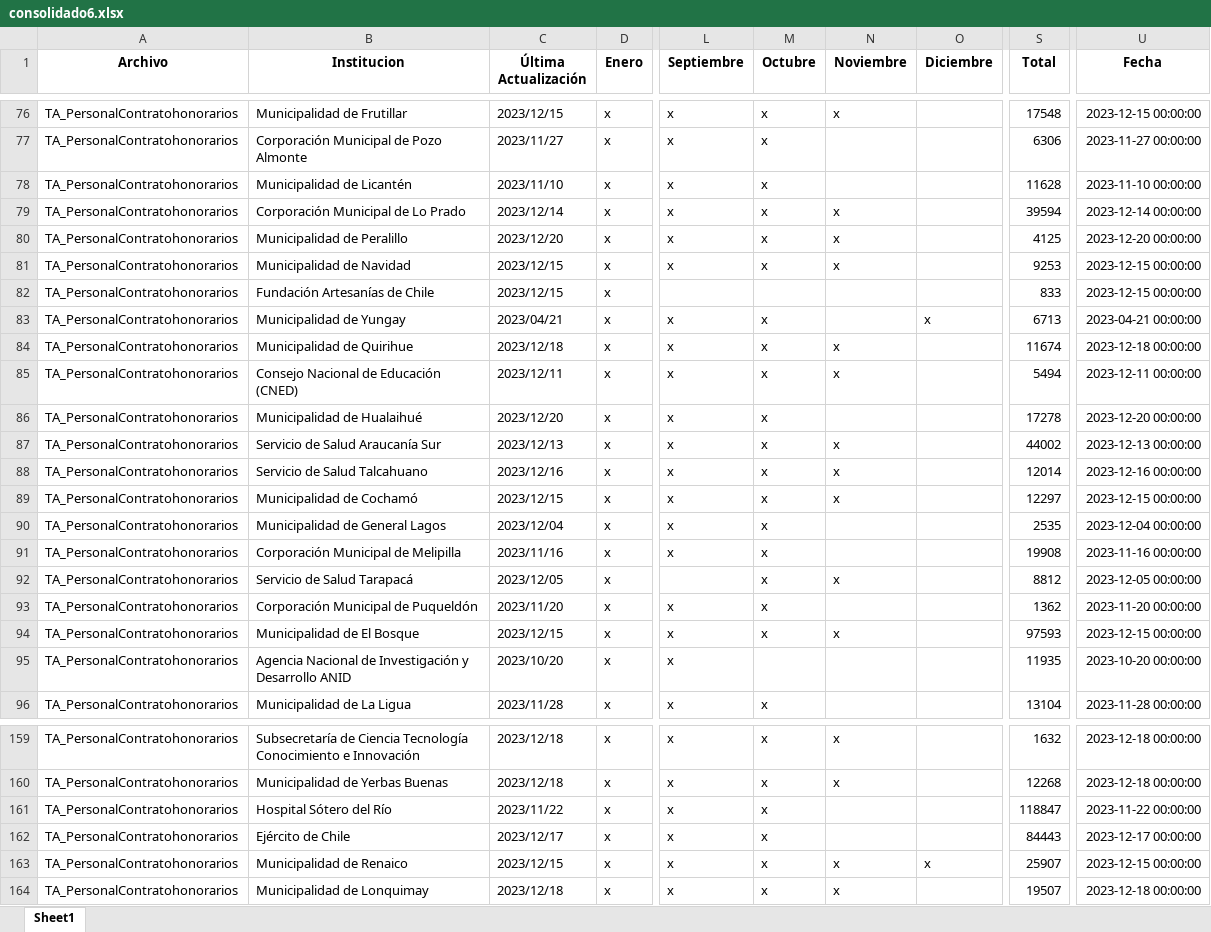
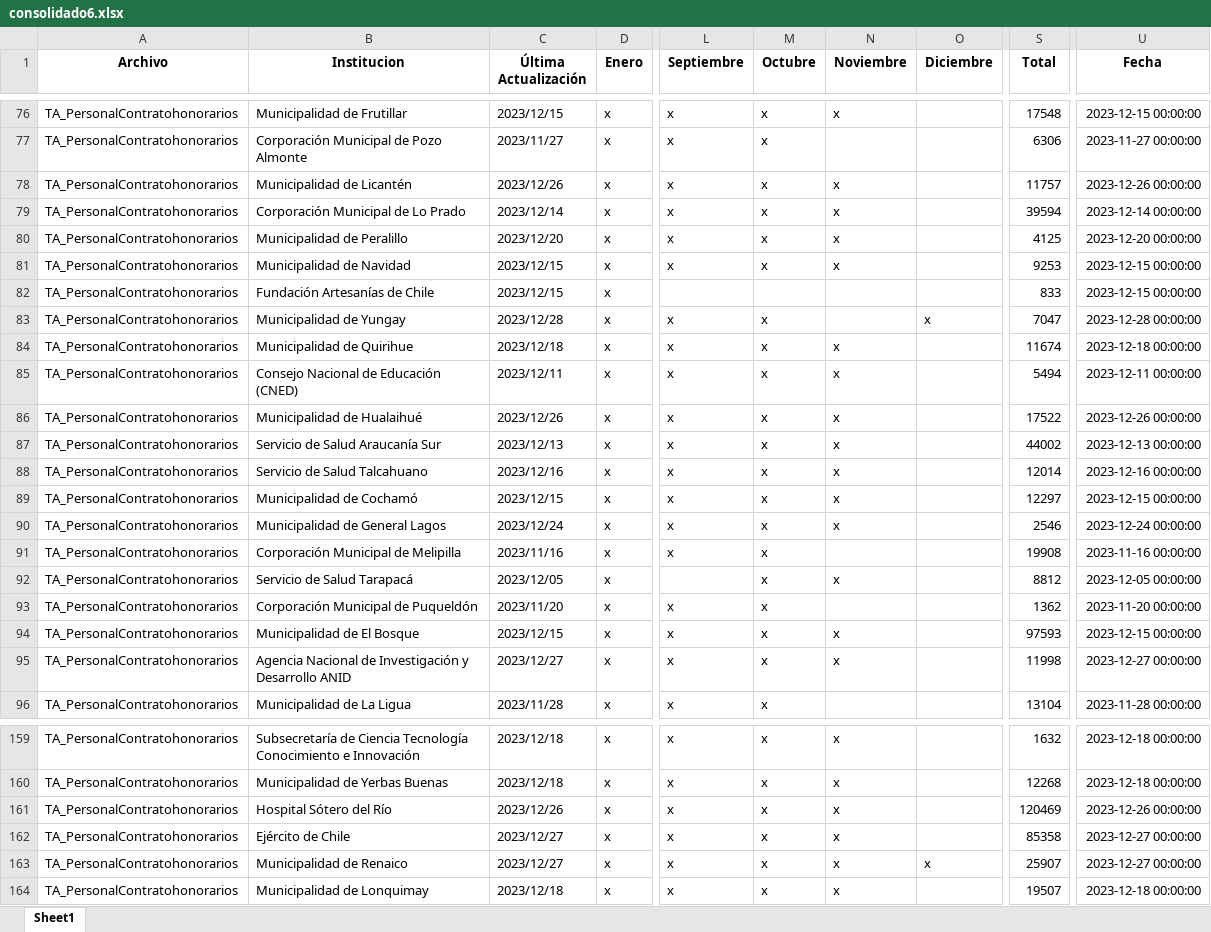
Before and after one commit to Sud-Austral/action_transparencia, an Excel workbook: consolidado6.xlsx, sheet Sheet1, drawn as a sheet; only a part is shown, gaps mark what is left out; values as stored, in another font and other column widths than the file's, no borders; the diff covers the shown part only; the diff names each change by its address in the sheet, - before the commit and + after, or states it on an @@ line.

```diff
--- a/consolidado6.xlsx (sheet Sheet1)
+++ b/consolidado6.xlsx (sheet Sheet1)
-C78 (Última Actualización): 2023/11/10
+C78 (Última Actualización): 2023/12/26
-N78 (Noviembre): (empty)
+N78 (Noviembre): x
-S78 (Total): 11628
+S78 (Total): 11757
-U78 (Fecha): 2023-11-10 00:00:00
+U78 (Fecha): 2023-12-26 00:00:00
-C83 (Última Actualización): 2023/04/21
+C83 (Última Actualización): 2023/12/28
-S83 (Total): 6713
+S83 (Total): 7047
-U83 (Fecha): 2023-04-21 00:00:00
+U83 (Fecha): 2023-12-28 00:00:00
-C86 (Última Actualización): 2023/12/20
+C86 (Última Actualización): 2023/12/26
-N86 (Noviembre): (empty)
+N86 (Noviembre): x
-S86 (Total): 17278
+S86 (Total): 17522
-U86 (Fecha): 2023-12-20 00:00:00
+U86 (Fecha): 2023-12-26 00:00:00
-C90 (Última Actualización): 2023/12/04
+C90 (Última Actualización): 2023/12/24
-N90 (Noviembre): (empty)
+N90 (Noviembre): x
-S90 (Total): 2535
+S90 (Total): 2546
-U90 (Fecha): 2023-12-04 00:00:00
+U90 (Fecha): 2023-12-24 00:00:00
-C95 (Última Actualización): 2023/10/20
+C95 (Última Actualización): 2023/12/27
-M95 (Octubre): (empty)
+M95 (Octubre): x
-N95 (Noviembre): (empty)
+N95 (Noviembre): x
-S95 (Total): 11935
+S95 (Total): 11998
-U95 (Fecha): 2023-10-20 00:00:00
+U95 (Fecha): 2023-12-27 00:00:00
-C161 (Última Actualización): 2023/11/22
+C161 (Última Actualización): 2023/12/26
-N161:N162 (Noviembre): (empty)
+N161:N162 (Noviembre): x
-S161 (Total): 118847
+S161 (Total): 120469
-U161 (Fecha): 2023-11-22 00:00:00
+U161 (Fecha): 2023-12-26 00:00:00
-C162 (Última Actualización): 2023/12/17
+C162 (Última Actualización): 2023/12/27
-S162 (Total): 84443
+S162 (Total): 85358
-U162 (Fecha): 2023-12-17 00:00:00
+U162 (Fecha): 2023-12-27 00:00:00
-C163 (Última Actualización): 2023/12/15
+C163 (Última Actualización): 2023/12/27
-U163 (Fecha): 2023-12-15 00:00:00
+U163 (Fecha): 2023-12-27 00:00:00
```
Also changed, not shown: 1 added row, 1 removed row and 173 edited cells elsewhere in this sheet.
